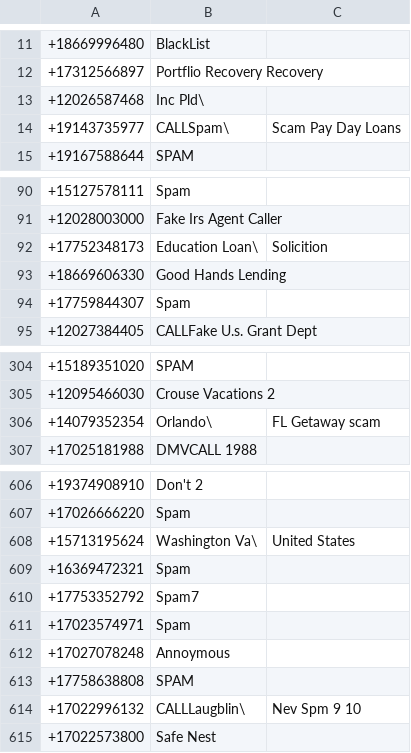
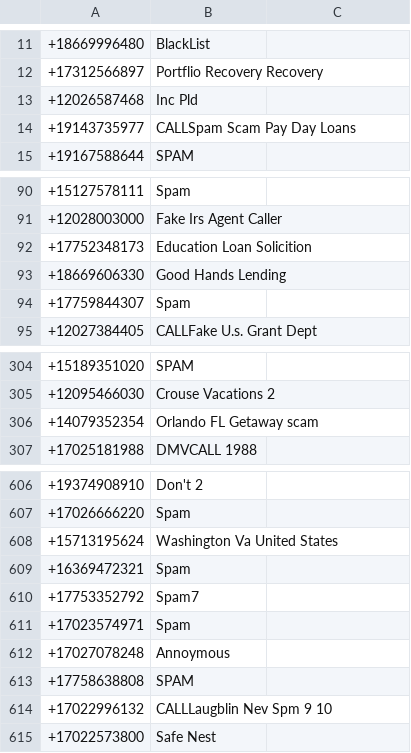
Before and after one commit to jwoertink/blocked-numbers, a CSV file: list.csv, drawn as a sheet; only a part is shown, gaps mark what is left out; the diff covers the shown part only.

Commit message:
cleaned up csv

```diff
--- a/list.csv
+++ b/list.csv
@@ -12,4 +12,4 @@
 +17312566897,Portflio Recovery Recovery
-+12026587468,Inc Pld\,
-+19143735977,CALLSpam\, Scam Pay Day Loans
++12026587468,Inc Pld
++19143735977,CALLSpam Scam Pay Day Loans
 +19167588644,SPAM
@@ -91,3 +91,3 @@
 +12028003000,Fake Irs Agent Caller
-+17752348173,Education Loan\, Solicition
++17752348173,Education Loan Solicition
 +18669606330,Good Hands Lending
@@ -305,3 +305,3 @@
 +12095466030,Crouse Vacations 2
-+14079352354,Orlando\, FL Getaway scam
++14079352354,Orlando FL Getaway scam
 +17025181988,DMVCALL 1988
@@ -607,3 +607,3 @@
 +17026666220,Spam
-+15713195624,Washington Va\, United States
++15713195624,Washington Va United States
 +16369472321,Spam
@@ -613,3 +613,3 @@
 +17758638808,SPAM
-+17022996132,CALLLaugblin\, Nev Spm 9 10
++17022996132,CALLLaugblin Nev Spm 9 10
 +17022573800,Safe Nest
```
Also changed, not shown: 1 edited cell elsewhere in this file.
